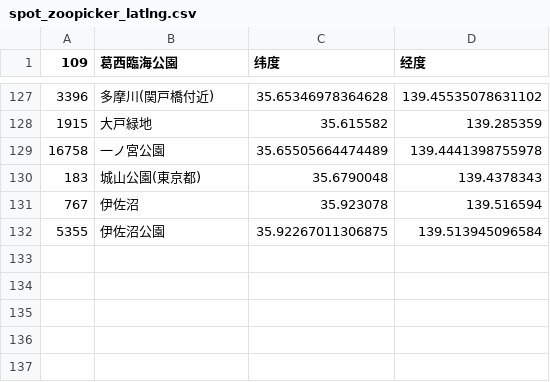
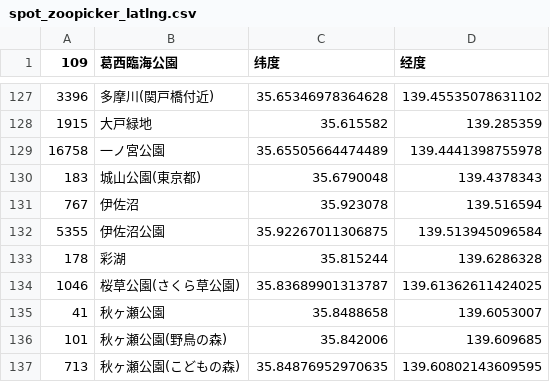
Before and after one commit to N1ghtHeron/birdalert, a CSV file: data/spot_zoopicker_latlng.csv, drawn as a sheet; only a part is shown, gaps mark what is left out.

```diff
--- a/data/spot_zoopicker_latlng.csv
+++ b/data/spot_zoopicker_latlng.csv
@@ -132 +132,6 @@
 5355,伊佐沼公園,35.92267011306875,139.513945096584
+178,彩湖,35.815244,139.6286328
+1046,桜草公園(さくら草公園),35.83689901313787, 139.61362611424025
+41,秋ヶ瀬公園,35.8488658, 139.6053007
+101,秋ヶ瀬公園(野鳥の森),35.842006, 139.609685
+713,秋ヶ瀬公園(こどもの森),35.84876952970635, 139.60802143609595
```
Also changed, not shown: data/ebird_world_life_list.csv, data/spot_zoopicker.csv.
